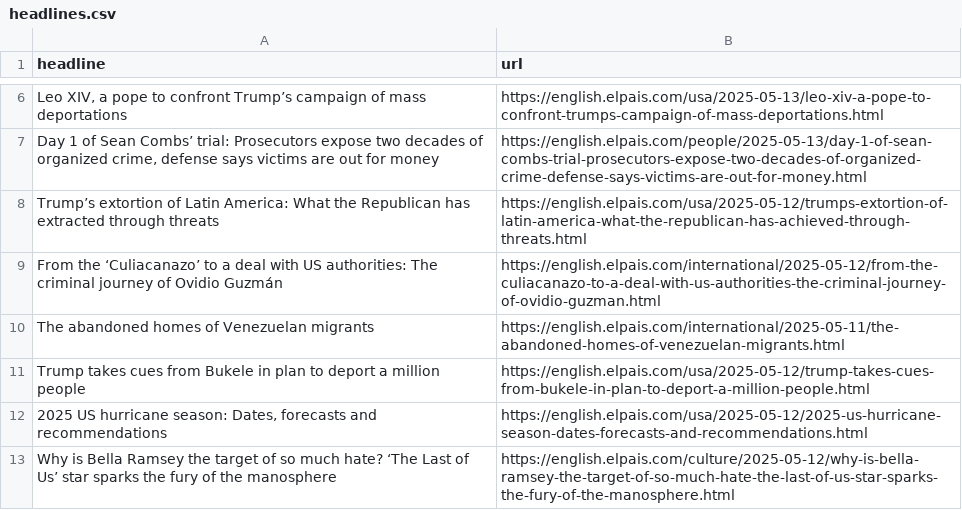
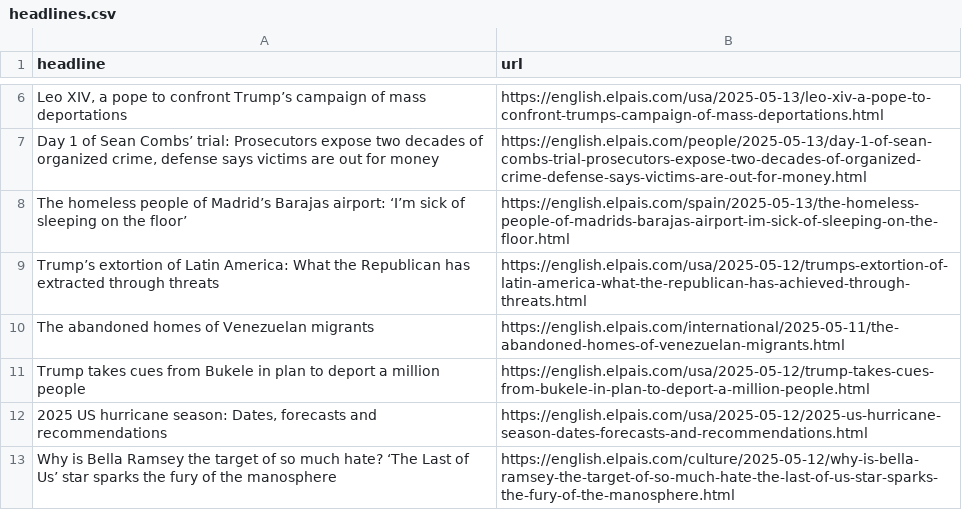
Before and after one commit to Filipe-Teles/el-pais-autoscraper, a CSV file: headlines.csv, drawn as a sheet; only a part is shown, gaps mark what is left out; removed rows and columns are numbered as before the commit, all else as after; the diff names each change by its address in the sheet, - before the commit and + after, or states it on an @@ line.

```diff
--- a/headlines.csv
+++ b/headlines.csv
+row 8: The homeless people of Madrid’s Barajas airport: ‘I’m sick of sleeping on the floor’ | https://english.elpais.com/spain/2025-05-13/the-homeless-people-of-madrids-barajas-airport-im-sick-of-sleeping-on-the-floor.html
-row 9: From the ‘Culiacanazo’ to a deal with US authorities: The criminal journey of Ovidio Guzmán | https://english.elpais.com/international/2025-05-12/from-the-culiacanazo-to-a-deal-with-us-authorities-the-criminal-journey-of-ovidio-guzman.html
```
